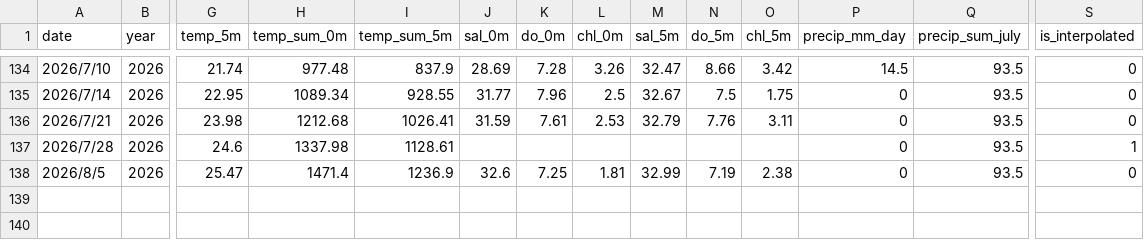
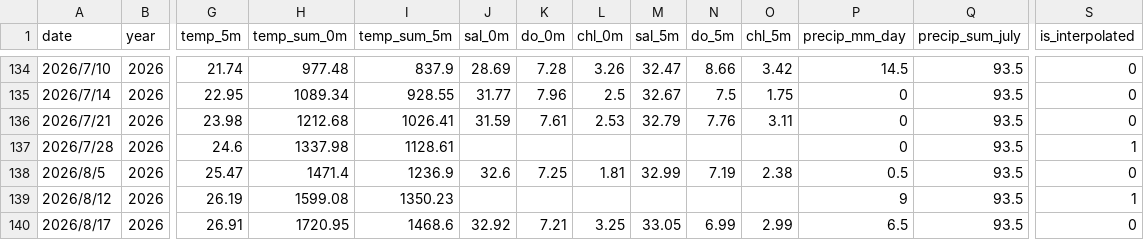
Before and after one commit to NagataYudai/akitsu_oyster_app, a CSV file: oyster_akitsu.csv, drawn as a sheet; only a part is shown, gaps mark what is left out; rows hold the shown columns only; the diff names each change by its address in the sheet, - before the commit and + after, or states it on an @@ line.

```diff
--- a/oyster_akitsu.csv
+++ b/oyster_akitsu.csv
-P138 (precip_mm_day): 0
+P138 (precip_mm_day): 0.5
+row 139: 2026/8/12 | 2026 | 26.19 | 1599.08 | 1350.23 |  |  |  |  |  |  | 9 | 93.5 | 1
+row 140: 2026/8/17 | 2026 | 26.91 | 1720.95 | 1468.6 | 32.92 | 7.21 | 3.25 | 33.05 | 6.99 | 2.99 | 6.5 | 93.5 | 0
```
Also changed, not shown: 1 other file.
